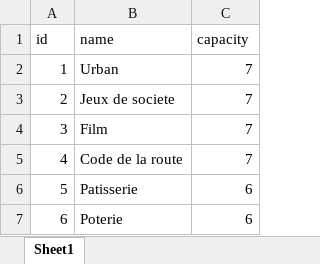
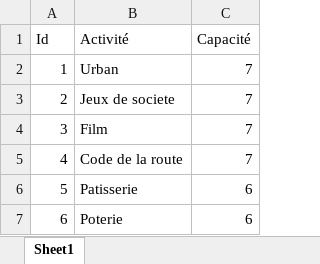
Before and after one commit to KpihX/satisfier, an Excel workbook: data/activities.xlsx, sheet Sheet1, drawn as a sheet; values as stored, in another font and other column widths than the file's, no borders; removed rows and columns are numbered as before the commit, all else as after; the diff names each change by its address in the sheet, - before the commit and + after, or states it on an @@ line.

```diff
--- a/data/activities.xlsx (sheet Sheet1)
+++ b/data/activities.xlsx (sheet Sheet1)
-row 1: id | name | capacity
+row 1: Id | Activité | Capacité
```
Also changed, not shown: data/student_choices.xlsx, 3 other files.
